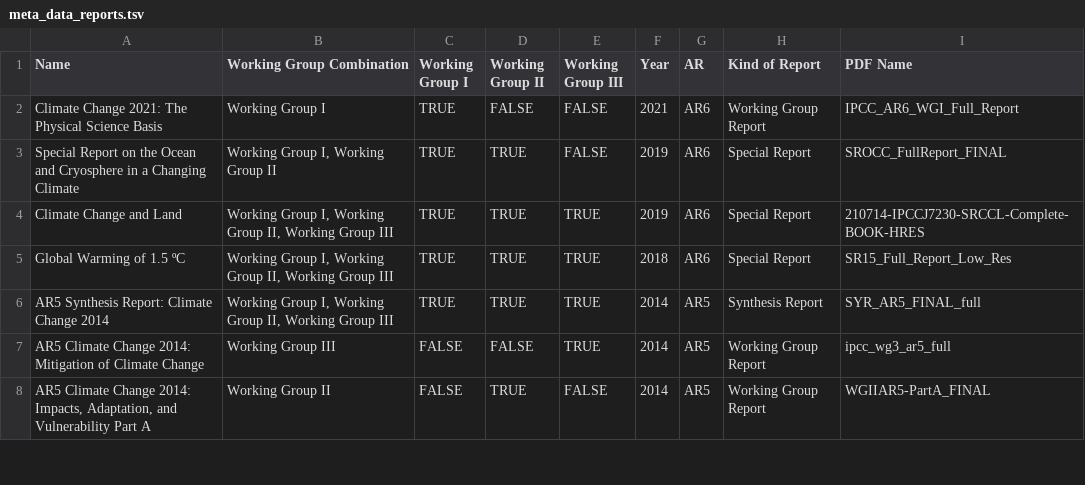
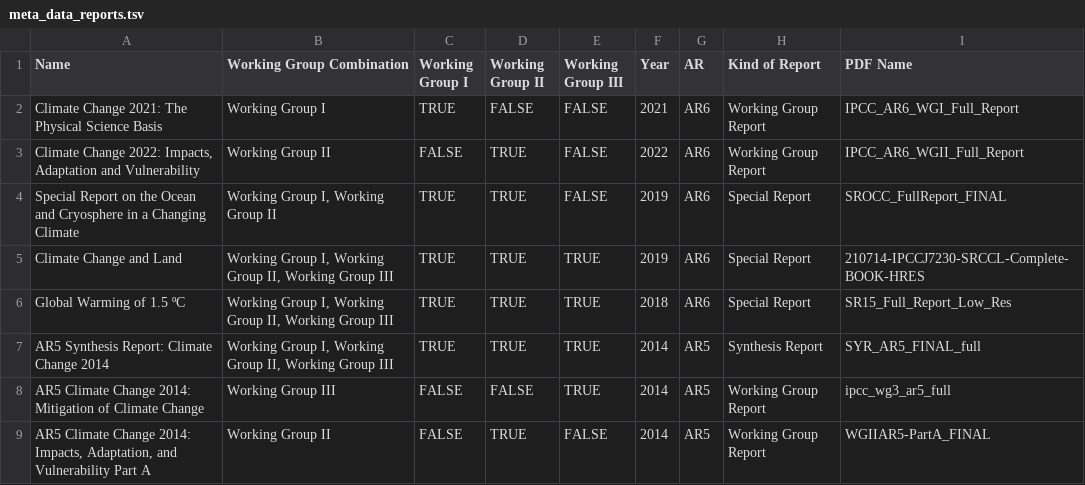
Before and after one commit to florianjehn/IPCC-Reports-Focus-Overview, a TSV file: Reports/meta_data_reports.tsv, drawn as a sheet; only a part is shown.

```diff
--- a/Reports/meta_data_reports.tsv
+++ b/Reports/meta_data_reports.tsv
@@ -2,2 +2,3 @@ Name	Working Group Combination	Working Group I	Working Group II	Working Group II
 Climate Change 2021: The Physical Science Basis	Working Group I	TRUE	FALSE	FALSE	2021	AR6	Working Group Report	IPCC_AR6_WGI_Full_Report
+Climate Change 2022: Impacts, Adaptation and Vulnerability	Working Group II	FALSE	TRUE	FALSE	2022	AR6	Working Group Report	IPCC_AR6_WGII_Full_Report
 Special Report on the Ocean and Cryosphere in a Changing Climate	Working Group I, Working Group II	TRUE	TRUE	FALSE	2019	AR6	Special Report	SROCC_FullReport_FINAL
```
Also changed, not shown: Results/false_positive_check_files/false_positive_1.csv, Results/false_positive_check_files/false_positive_2.csv, 24 other files.
